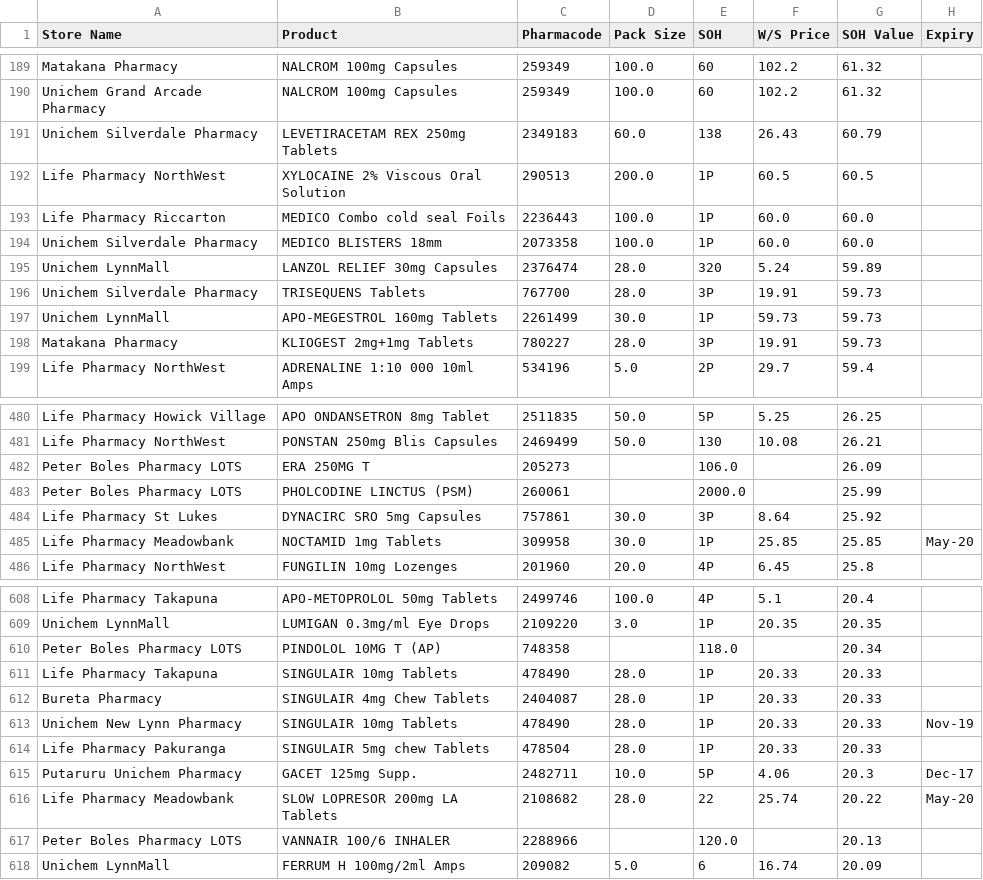
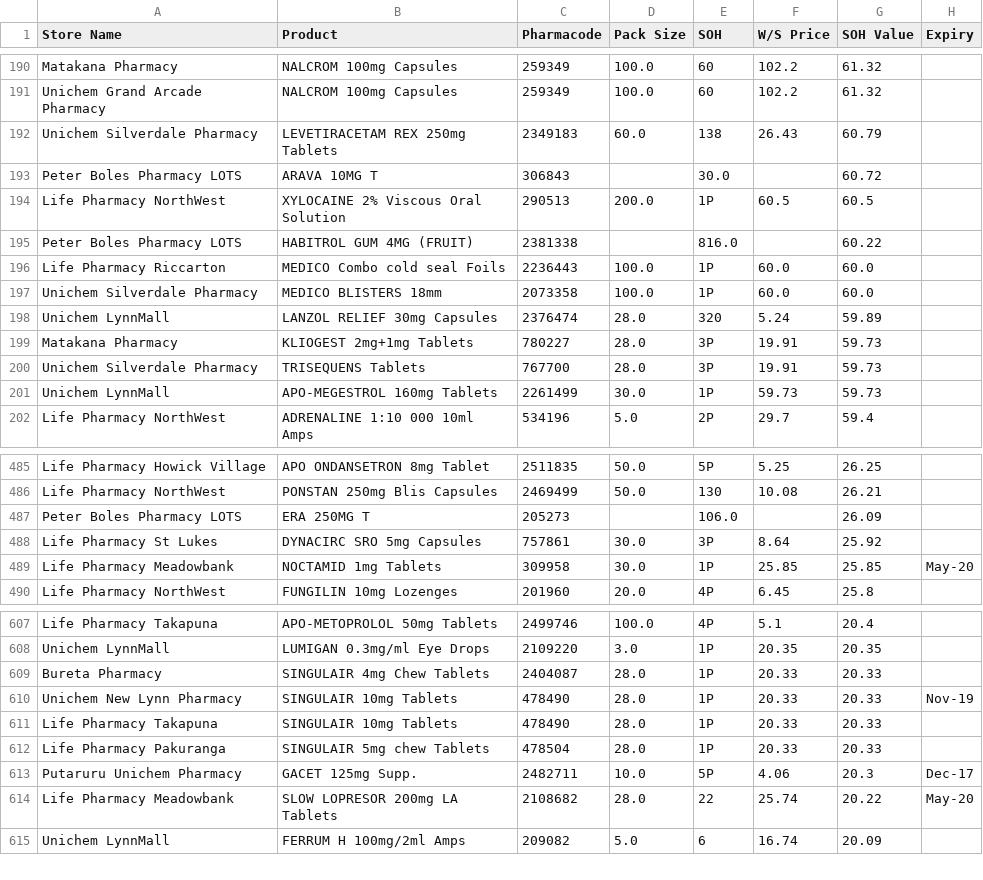
Before and after one commit to walanma/deadpool, a CSV file: data/DeadStockData.csv, drawn as a sheet; only a part is shown, gaps mark what is left out; the diff covers the shown part only.

```diff
--- a/data/DeadStockData.csv
+++ b/data/DeadStockData.csv
@@ -191,3 +192,5 @@ Unichem Grand Arcade Pharmacy,NALCROM 100mg Capsules,259349,100.0,60,102.2,61.32
 Unichem Silverdale Pharmacy,LEVETIRACETAM REX 250mg Tablets,2349183,60.0,138,26.43,60.79,
+Peter Boles Pharmacy  LOTS,ARAVA 10MG T,306843,,30.0,,60.72,
 Life Pharmacy NorthWest,XYLOCAINE 2% Viscous Oral Solution,290513,200.0,1P,60.5,60.5,
+Peter Boles Pharmacy  LOTS,HABITROL GUM 4MG (FRUIT),2381338,,816.0,,60.22,
 Life Pharmacy Riccarton,MEDICO Combo cold seal Foils,2236443,100.0,1P,60.0,60.0,
@@ -195,5 +198,5 @@ Unichem Silverdale Pharmacy,MEDICO BLISTERS 18mm ,2073358,100.0,1P,60.0,60.0,
 Unichem LynnMall,LANZOL RELIEF 30mg Capsules,2376474,28.0,320,5.24,59.89,
+Matakana Pharmacy,KLIOGEST 2mg+1mg Tablets,780227,28.0,3P,19.91,59.73,
 Unichem Silverdale Pharmacy,TRISEQUENS  Tablets,767700,28.0,3P,19.91,59.73,
 Unichem LynnMall,APO-MEGESTROL 160mg Tablets,2261499,30.0,1P,59.73,59.73,
-Matakana Pharmacy,KLIOGEST 2mg+1mg Tablets,780227,28.0,3P,19.91,59.73,
 Life Pharmacy NorthWest,ADRENALINE 1:10 000 10ml Amps,534196,5.0,2P,29.7,59.4,
@@ -482,3 +487,2 @@ Life Pharmacy NorthWest,PONSTAN 250mg Blis Capsules,2469499,50.0,130,10.08,26.21
 Peter Boles Pharmacy  LOTS,ERA 250MG T,205273,,106.0,,26.09,
-Peter Boles Pharmacy  LOTS,PHOLCODINE LINCTUS (PSM),260061,,2000.0,,25.99,
 Life Pharmacy St Lukes,DYNACIRC SRO 5mg Capsules,757861,30.0,3P,8.64,25.92,
@@ -609,6 +608,5 @@ Life Pharmacy Takapuna,APO-METOPROLOL 50mg Tablets,2499746,100.0,4P,5.1,20.4,
 Unichem LynnMall,LUMIGAN 0.3mg/ml Eye Drops,2109220,3.0,1P,20.35,20.35,
-Peter Boles Pharmacy  LOTS,PINDOLOL 10MG T (AP),748358,,118.0,,20.34,
-Life Pharmacy Takapuna,SINGULAIR 10mg Tablets,478490,28.0,1P,20.33,20.33,
 Bureta Pharmacy,SINGULAIR 4mg Chew Tablets,2404087,28.0,1P,20.33,20.33,
 Unichem New Lynn Pharmacy,SINGULAIR 10mg Tablets,478490,28.0,1P,20.33,20.33,Nov-19
+Life Pharmacy Takapuna,SINGULAIR 10mg Tablets,478490,28.0,1P,20.33,20.33,
 Life Pharmacy Pakuranga,SINGULAIR 5mg chew Tablets,478504,28.0,1P,20.33,20.33,
@@ -616,3 +614,2 @@ Putaruru Unichem Pharmacy,GACET 125mg Supp.,2482711,10.0,5P,4.06,20.3,Dec-17
 Life Pharmacy Meadowbank,SLOW LOPRESOR 200mg LA Tablets,2108682,28.0,22,25.74,20.22,May-20
-Peter Boles Pharmacy  LOTS,VANNAIR 100/6 INHALER,2288966,,120.0,,20.13,
 Unichem LynnMall,FERRUM H 100mg/2ml Amps,209082,5.0,6,16.74,20.09,
```
Also changed, not shown: 4 added rows, 6 removed rows and 106 moved rows elsewhere in this file, data/Input.csv, 2 other files.
